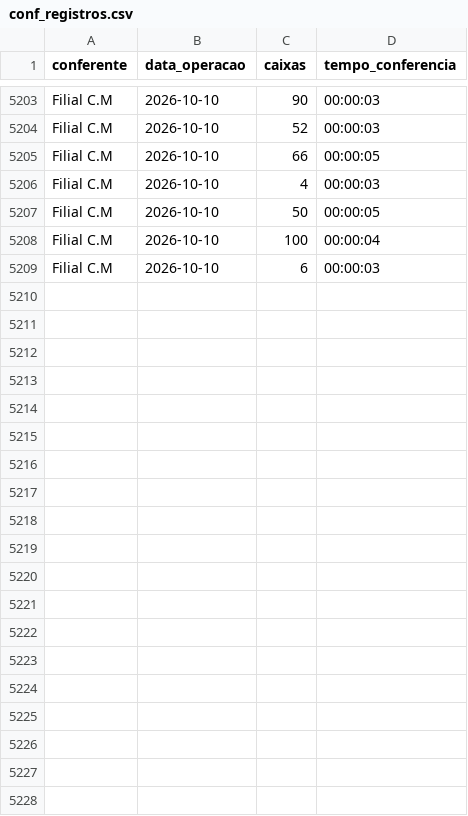
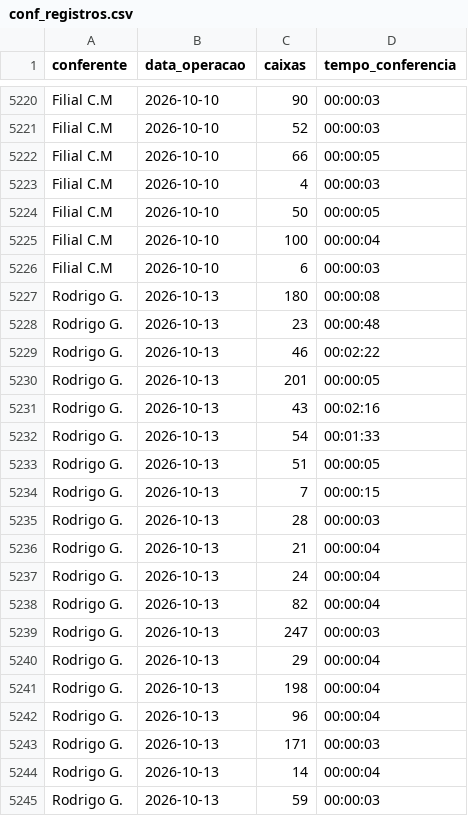
Before and after one commit to diogojfr/report-cdc-streamlit, a CSV file: data/conf_registros.csv, drawn as a sheet; only a part is shown, gaps mark what is left out; the diff covers the shown part only.

```diff
--- a/data/conf_registros.csv
+++ b/data/conf_registros.csv
@@ -5209 +5226,20 @@ Filial C.M,2026-10-10,100,00:00:04
 Filial C.M,2026-10-10,6,00:00:03
+Rodrigo G.,2026-10-13,180,00:00:08
+Rodrigo G.,2026-10-13,23,00:00:48
+Rodrigo G.,2026-10-13,46,00:02:22
+Rodrigo G.,2026-10-13,201,00:00:05
+Rodrigo G.,2026-10-13,43,00:02:16
+Rodrigo G.,2026-10-13,54,00:01:33
+Rodrigo G.,2026-10-13,51,00:00:05
+Rodrigo G.,2026-10-13,7,00:00:15
+Rodrigo G.,2026-10-13,28,00:00:03
+Rodrigo G.,2026-10-13,21,00:00:04
+Rodrigo G.,2026-10-13,24,00:00:04
+Rodrigo G.,2026-10-13,82,00:00:04
+Rodrigo G.,2026-10-13,247,00:00:03
+Rodrigo G.,2026-10-13,29,00:00:04
+Rodrigo G.,2026-10-13,198,00:00:04
+Rodrigo G.,2026-10-13,96,00:00:04
+Rodrigo G.,2026-10-13,171,00:00:03
+Rodrigo G.,2026-10-13,14,00:00:04
+Rodrigo G.,2026-10-13,59,00:00:03
```
Also changed, not shown: 17 added rows elsewhere in this file, data/caixa_hora.csv, data/montagem_transporte.csv, 9 other files.
